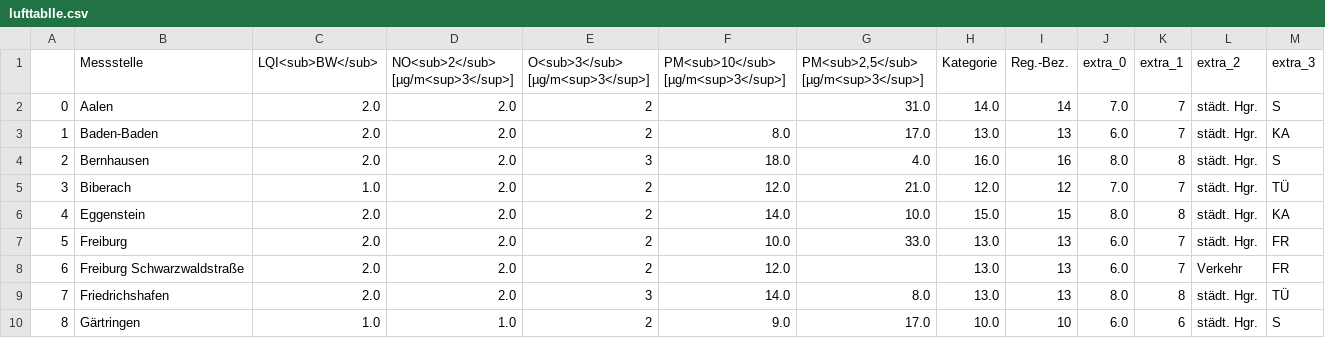
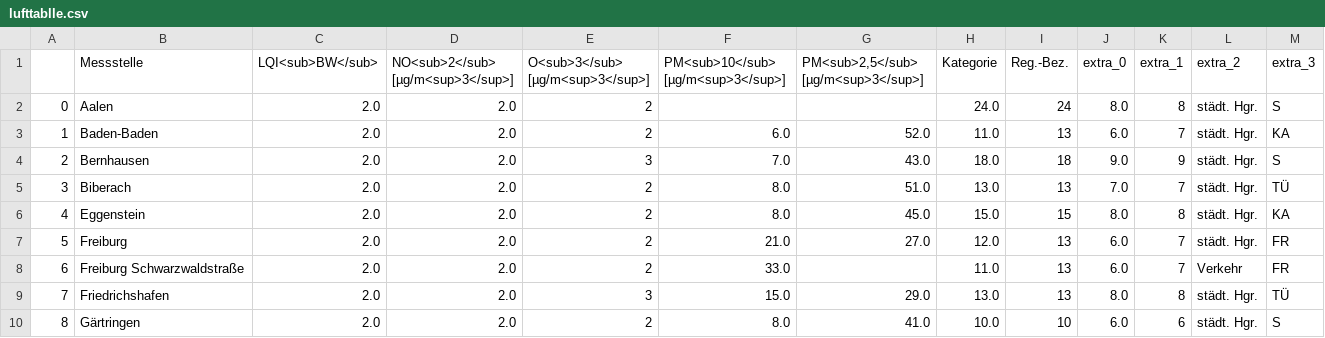
Before and after one commit to Sprossenboxer/feinstaub_bw, a CSV file: lufttablle.csv, drawn as a sheet; only a part is shown; the diff covers the shown part only.

```diff
--- a/lufttablle.csv
+++ b/lufttablle.csv
@@ -1,10 +1,10 @@
 ,Messstelle,LQI<sub>BW</sub>,NO<sub>2</sub> [µg/m<sup>3</sup>],O<sub>3</sub> [µg/m<sup>3</sup>],PM<sub>10</sub> [µg/m<sup>3</sup>],"PM<sub>2,5</sub> [µg/m<sup>3</sup>]",Kategorie,Reg.-Bez.,extra_0,extra_1,extra_2,extra_3
-0,Aalen,2.0,2.0,2,,31.0,14.0,14,7.0,7,städt. Hgr.,S
-1,Baden-Baden,2.0,2.0,2,8.0,17.0,13.0,13,6.0,7,städt. Hgr.,KA
-2,Bernhausen,2.0,2.0,3,18.0,4.0,16.0,16,8.0,8,städt. Hgr.,S
-3,Biberach,1.0,2.0,2,12.0,21.0,12.0,12,7.0,7,städt. Hgr.,TÜ
-4,Eggenstein,2.0,2.0,2,14.0,10.0,15.0,15,8.0,8,städt. Hgr.,KA
-5,Freiburg,2.0,2.0,2,10.0,33.0,13.0,13,6.0,7,städt. Hgr.,FR
-6,Freiburg Schwarzwaldstraße,2.0,2.0,2,12.0,,13.0,13,6.0,7,Verkehr,FR
-7,Friedrichshafen,2.0,2.0,3,14.0,8.0,13.0,13,8.0,8,städt. Hgr.,TÜ
-8,Gärtringen,1.0,1.0,2,9.0,17.0,10.0,10,6.0,6,städt. Hgr.,S
+0,Aalen,2.0,2.0,2,,,24.0,24,8.0,8,städt. Hgr.,S
+1,Baden-Baden,2.0,2.0,2,6.0,52.0,11.0,13,6.0,7,städt. Hgr.,KA
+2,Bernhausen,2.0,2.0,3,7.0,43.0,18.0,18,9.0,9,städt. Hgr.,S
+3,Biberach,2.0,2.0,2,8.0,51.0,13.0,13,7.0,7,städt. Hgr.,TÜ
+4,Eggenstein,2.0,2.0,2,8.0,45.0,15.0,15,8.0,8,städt. Hgr.,KA
+5,Freiburg,2.0,2.0,2,21.0,27.0,12.0,13,6.0,7,städt. Hgr.,FR
+6,Freiburg Schwarzwaldstraße,2.0,2.0,2,33.0,,11.0,13,6.0,7,Verkehr,FR
+7,Friedrichshafen,2.0,2.0,3,15.0,29.0,13.0,13,8.0,8,städt. Hgr.,TÜ
+8,Gärtringen,2.0,2.0,2,8.0,41.0,10.0,10,6.0,6,städt. Hgr.,S
```
Also changed, not shown: 95 edited cells elsewhere in this file.
